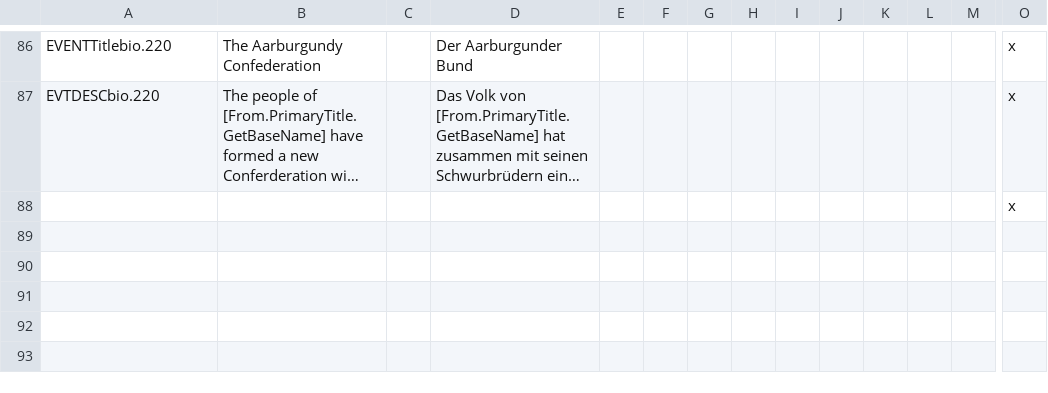
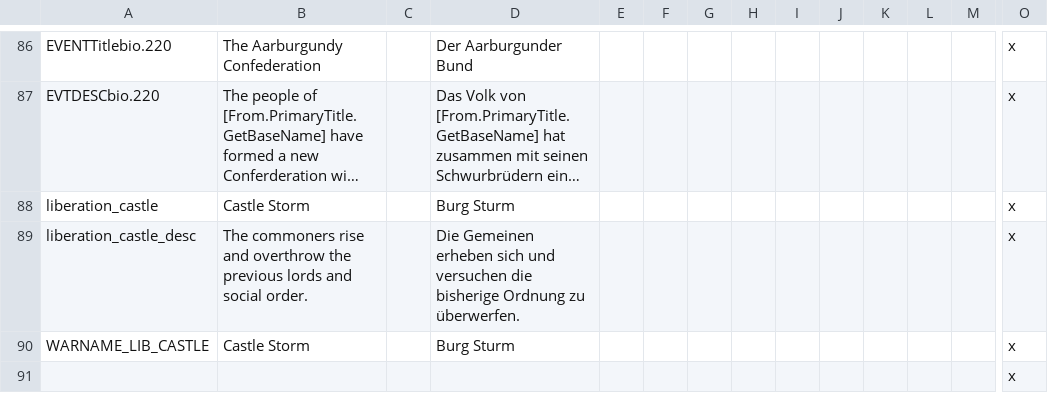
Before and after one commit to sriedi/BrothersInOath, a CSV file: localisation/bio_Mechanics.csv, drawn as a sheet; only a part is shown, gaps mark what is left out; long unchanged cells end in …; rows hold the shown columns only; the diff names each change by its address in the sheet, - before the commit and + after, or states it on an @@ line.

```diff
--- a/localisation/bio_Mechanics.csv
+++ b/localisation/bio_Mechanics.csv
+row 88: liberation_castle | Castle Storm |  | Burg Sturm |  |  |  |  |  |  |  |  |  | x
+row 89: liberation_castle_desc | The commoners rise and overthrow the previous lords and social order. |  | Die Gemeinen erheben sich und versuchen die bisherige Ordnung zu überwerfen. |  |  |  |  |  |  |  |  |  | x
+row 90: WARNAME_LIB_CASTLE | Castle Storm |  | Burg Sturm |  |  |  |  |  |  |  |  |  | x
```
Also changed, not shown: localisation/bio_Events.csv, localisation/bio_Kingdom_names.csv, 16 other files.
